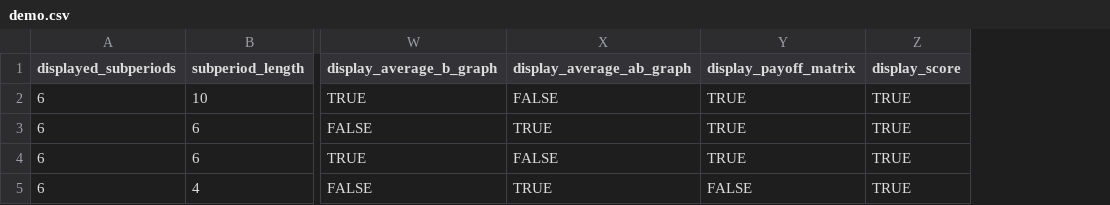
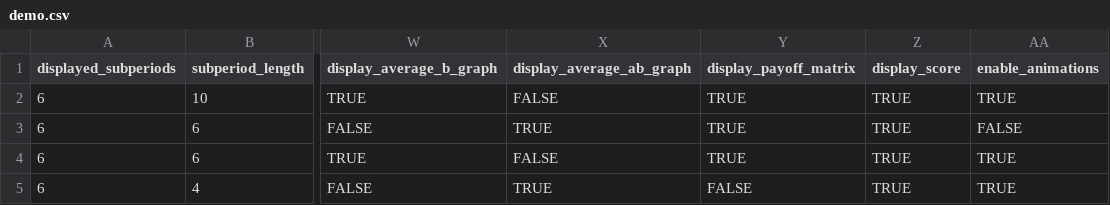
Before and after one commit to Leeps-Lab/imperfect_monitoring, a CSV file: configs/demo.csv, drawn as a sheet; only a part is shown, gaps mark what is left out; the diff names each change by its address in the sheet, - before the commit and + after, or states it on an @@ line.

Commit message:
add config field to enable/disable history graph animations

```diff
--- a/configs/demo.csv
+++ b/configs/demo.csv
+column AA (enable_animations), rows 2-5: TRUE | FALSE | TRUE | TRUE
```
Also changed, not shown: 4 other files.
